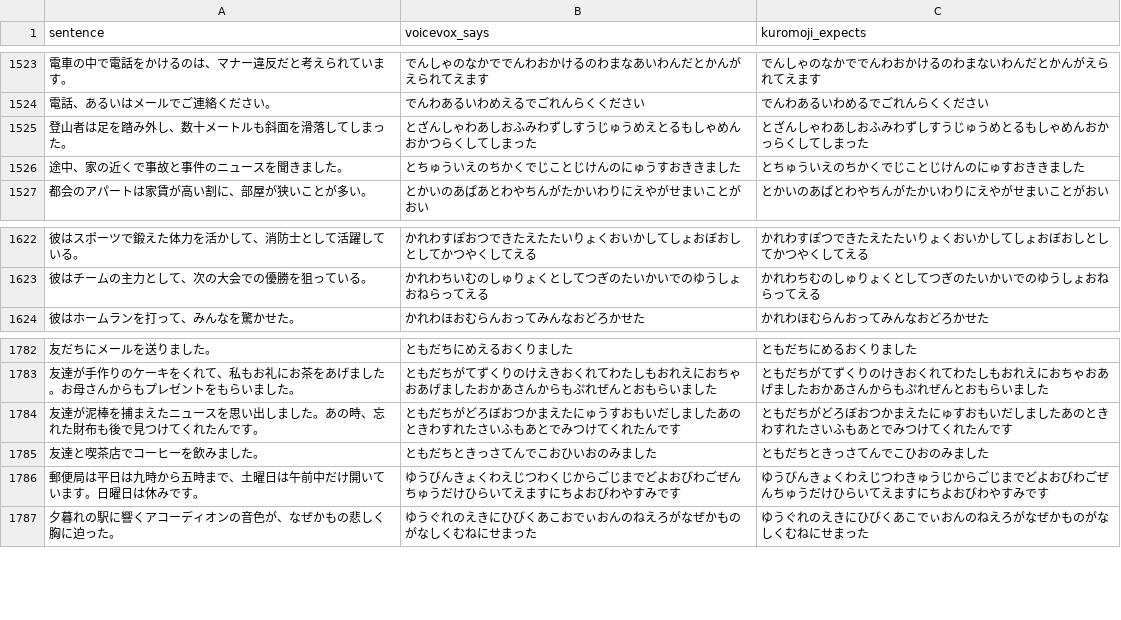
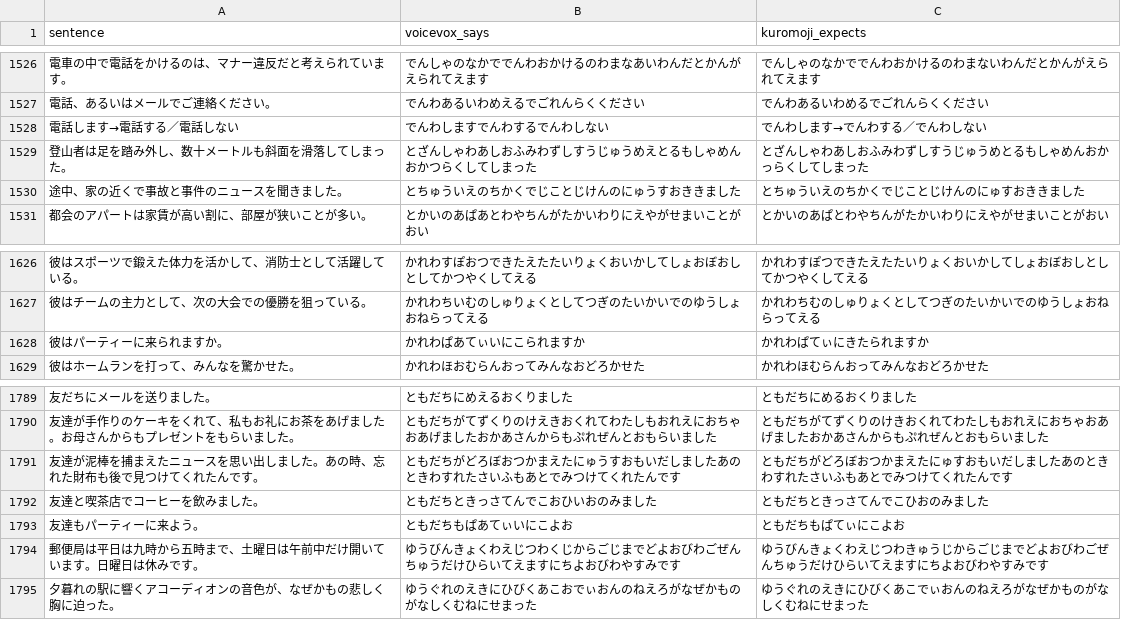
Before and after one commit to miabuilds/stayjp.study, a TSV file: scripts/tts/pron-mismatch.tsv, drawn as a sheet; only a part is shown, gaps mark what is left out; the diff covers the shown part only; the diff names each change by its address in the sheet, - before the commit and + after, or states it on an @@ line.

```diff
--- a/scripts/tts/pron-mismatch.tsv
+++ b/scripts/tts/pron-mismatch.tsv
+row 1528: 電話します→電話する／電話しない | でんわしますでんわするでんわしない | でんわします→でんわする／でんわしない
+row 1628: 彼はパーティーに来られますか。 | かれわぱあてぃいにこられますか | かれわぱてぃにきたられますか
+row 1793: 友達もパーティーに来よう。 | ともだちもぱあてぃいにこよお | ともだちもぱてぃにこよお
```
Also changed, not shown: 9 added rows elsewhere in this file, 39 other files.
